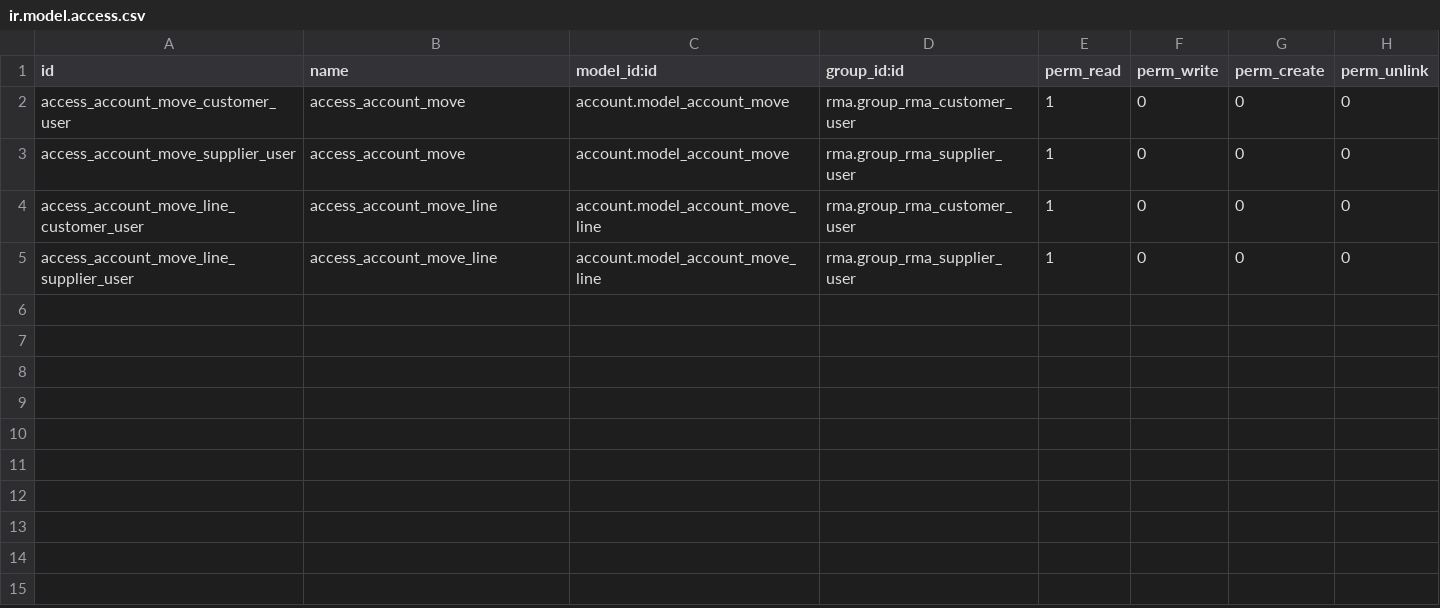
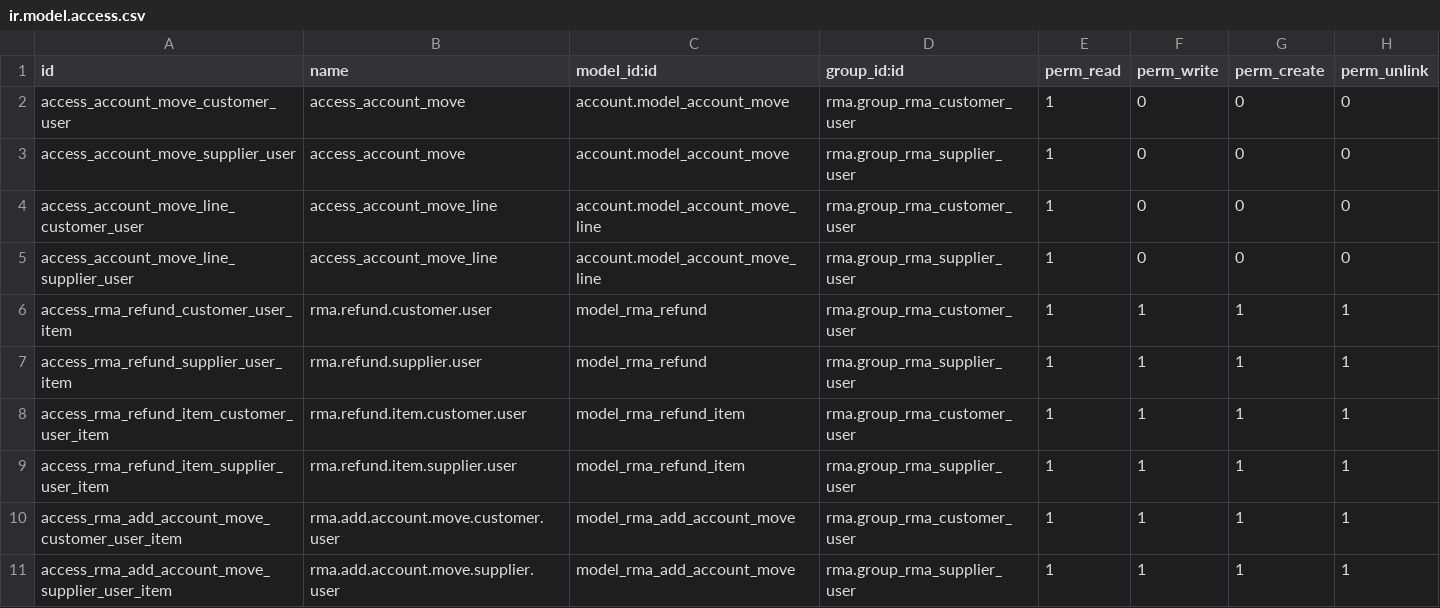
Before and after one commit to nuobit/stock-rma, a CSV file: rma_account/security/ir.model.access.csv, drawn as a sheet; the diff names each change by its address in the sheet, - before the commit and + after, or states it on an @@ line.

Commit message:
[MIG] rma_account: Migration to 14.0

```diff
--- a/rma_account/security/ir.model.access.csv
+++ b/rma_account/security/ir.model.access.csv
+row 6: access_rma_refund_customer_user_item | rma.refund.customer.user | model_rma_refund | rma.group_rma_customer_user | 1 | 1 | 1 | 1
+row 7: access_rma_refund_supplier_user_item | rma.refund.supplier.user | model_rma_refund | rma.group_rma_supplier_user | 1 | 1 | 1 | 1
+row 8: access_rma_refund_item_customer_user_item | rma.refund.item.customer.user | model_rma_refund_item | rma.group_rma_customer_user | 1 | 1 | 1 | 1
+row 9: access_rma_refund_item_supplier_user_item | rma.refund.item.supplier.user | model_rma_refund_item | rma.group_rma_supplier_user | 1 | 1 | 1 | 1
+row 10: access_rma_add_account_move_customer_user_item | rma.add.account.move.customer.user | model_rma_add_account_move | rma.group_rma_customer_user | 1 | 1 | 1 | 1
+row 11: access_rma_add_account_move_supplier_user_item | rma.add.account.move.supplier.user | model_rma_add_account_move | rma.group_rma_supplier_user | 1 | 1 | 1 | 1
```
Also changed, not shown: 9 other files.
